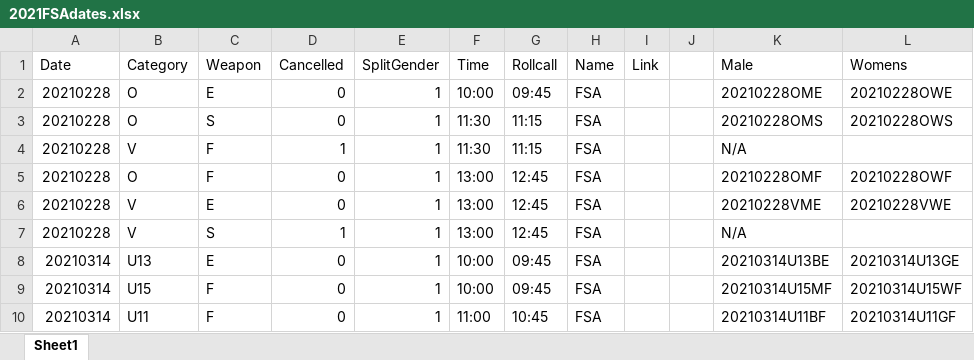
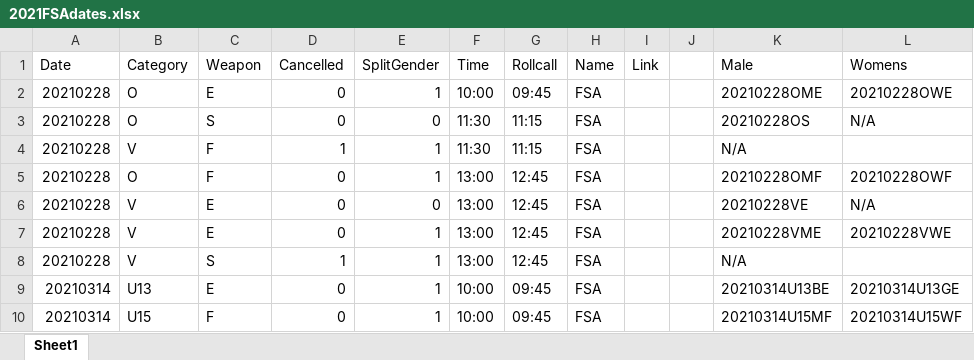
Before and after one commit to stuartmarshall87/FencingSAResults2, an Excel workbook: 2021/2021FSAdates.xlsx, sheet Sheet1, drawn as a sheet; only a part is shown; the shorter side is filled out with more unchanged rows; values as stored, in another font and other column widths than the file's, no borders; table styles not drawn; the diff names each change by its address in the sheet, - before the commit and + after, or states it on an @@ line.

```diff
--- a/2021/2021FSAdates.xlsx (sheet Sheet1)
+++ b/2021/2021FSAdates.xlsx (sheet Sheet1)
-E3 (SplitGender): 1
+E3 (SplitGender): 0
-K3 (Male): 20210228OMS
+K3 (Male): 20210228OS
-L3 (Womens): 20210228OWS
+L3 (Womens): N/A
+row 6: 20210228 | V | E | 0 | 0 | 13:00 | 12:45 | FSA |  |  | 20210228VE | N/A
```
Also changed, not shown: 7 other files.
